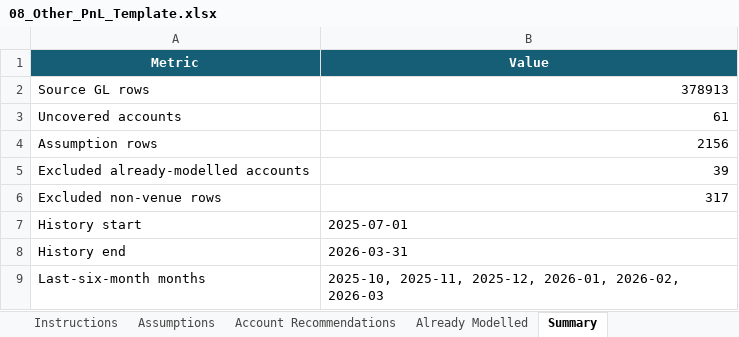
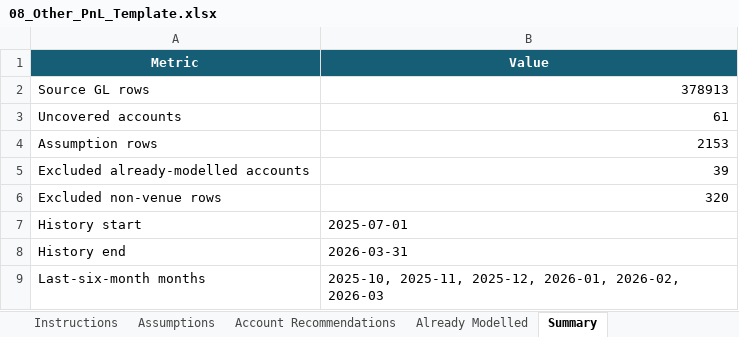
Before and after one commit to PeterJMidd/frozen-yoghurt-budget-system, an Excel workbook: templates/08_Other_PnL_Template.xlsx, sheet Summary, drawn as a sheet; values as stored, in another font and other column widths than the file's, no borders; table styles not drawn; the diff names each change by its address in the sheet, - before the commit and + after, or states it on an @@ line.

```diff
--- a/templates/08_Other_PnL_Template.xlsx (sheet Summary)
+++ b/templates/08_Other_PnL_Template.xlsx (sheet Summary)
-B4 (Value): 2156
+B4 (Value): 2153
-B6 (Value): 317
+B6 (Value): 320
```
Also changed, not shown: sheet Assumptions, sheet Account Recommendations, sheet Instructions, templates/01_Sales_History_Template.xlsx, templates/02_Prior_PnL_Template.xlsx, 13 other files.
